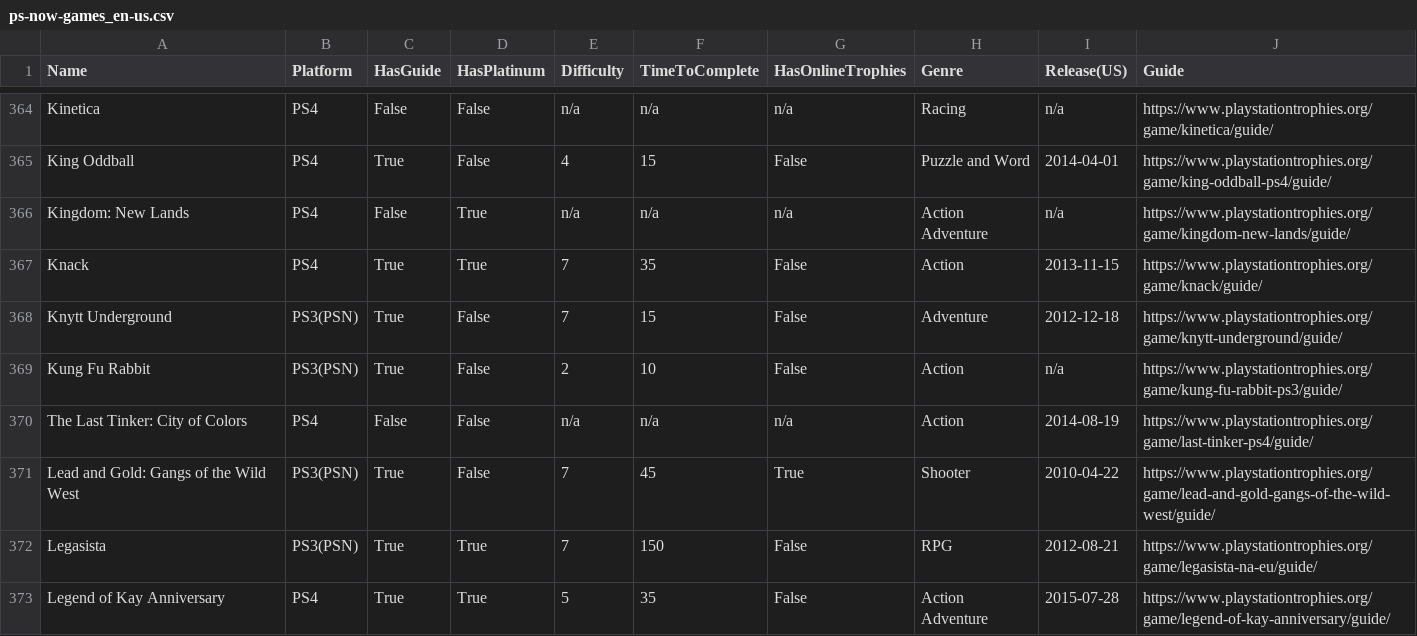
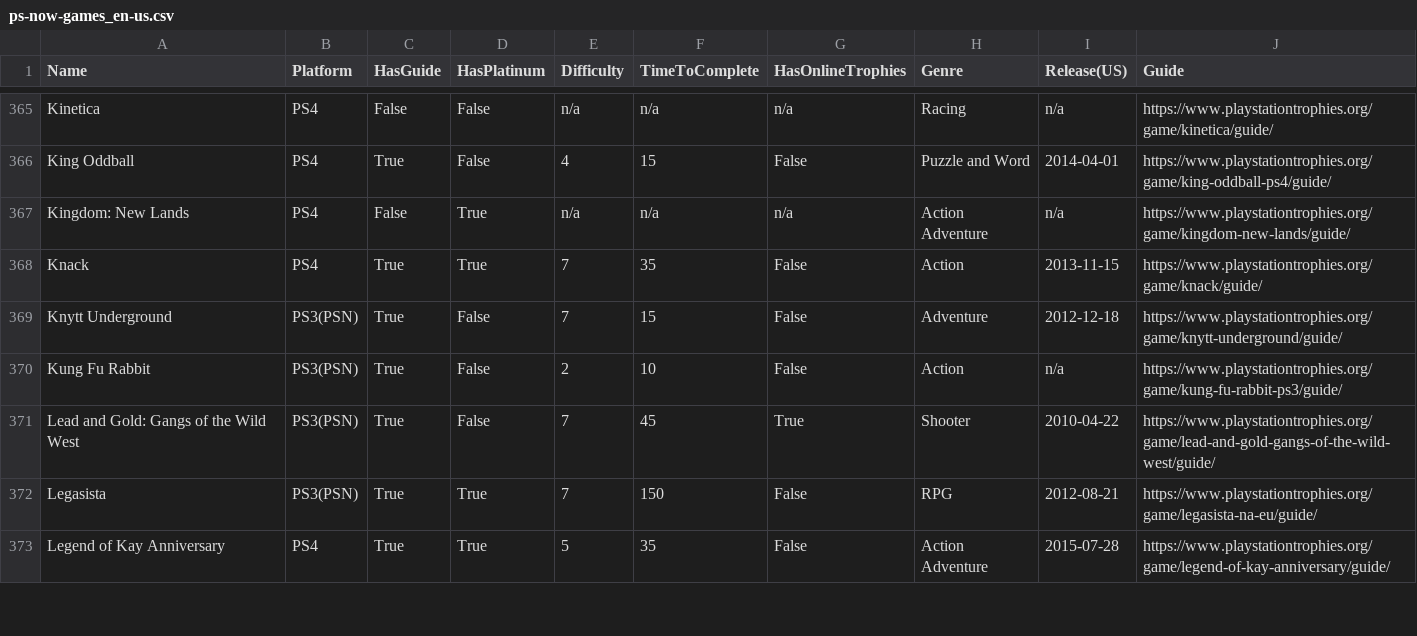
Before and after one commit to kurtanr/PlaystationNowTrophyInfo, a CSV file: ps-now-games_en-us.csv, drawn as a sheet; only a part is shown, gaps mark what is left out; the diff covers the shown part only.

```diff
--- a/ps-now-games_en-us.csv
+++ b/ps-now-games_en-us.csv
@@ -369,3 +370,2 @@ Knytt Underground,PS3(PSN),True,False,7,15,False,Adventure,2012-12-18,https://ww
 Kung Fu Rabbit,PS3(PSN),True,False,2,10,False,Action,n/a,https://www.playstationtrophies.org/game/kung-fu-rabbit-ps3/guide/
-The Last Tinker: City of Colors,PS4,False,False,n/a,n/a,n/a,Action,2014-08-19,https://www.playstationtrophies.org/game/last-tinker-ps4/guide/
 Lead and Gold: Gangs of the Wild West,PS3(PSN),True,False,7,45,True,Shooter,2010-04-22,https://www.playstationtrophies.org/game/lead-and-gold-gangs-of-the-wild-west/guide/
```
Also changed, not shown: 7 added rows, 6 removed rows, 14 moved rows and 37 edited cells elsewhere in this file, 8 other files.
